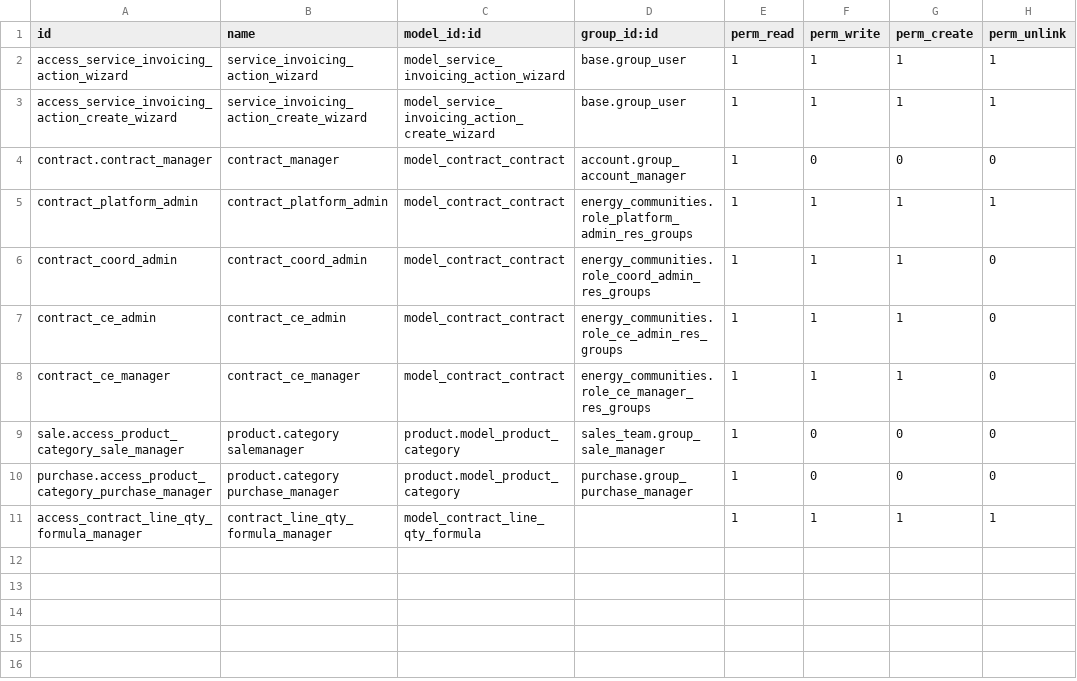
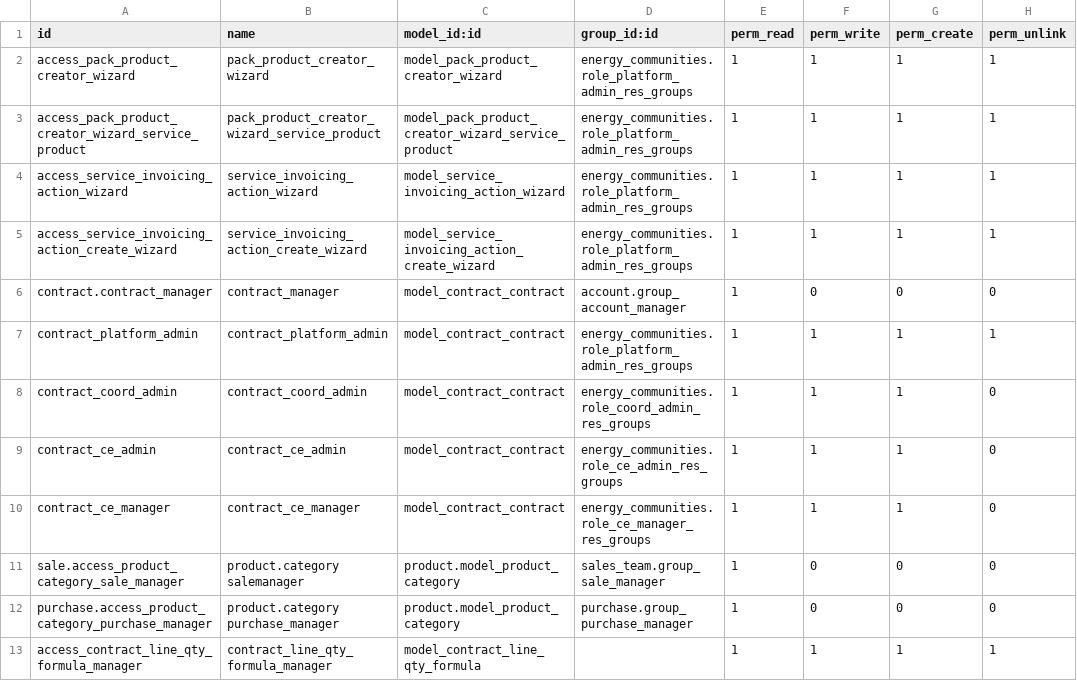
Before and after one commit to somcomunitats-coop/odoo-ec, a CSV file: energy_communities_service_invoicing/security/ir.model.access.csv, drawn as a sheet.

Commit message:
[IMP] ✨ Pack creator wizard base structure

```diff
--- a/energy_communities_service_invoicing/security/ir.model.access.csv
+++ b/energy_communities_service_invoicing/security/ir.model.access.csv
@@ -1,4 +1,6 @@
 id,name,model_id:id,group_id:id,perm_read,perm_write,perm_create,perm_unlink
-access_service_invoicing_action_wizard,service_invoicing_action_wizard,model_service_invoicing_action_wizard,base.group_user,1,1,1,1
-access_service_invoicing_action_create_wizard,service_invoicing_action_create_wizard,model_service_invoicing_action_create_wizard,base.group_user,1,1,1,1
+access_pack_product_creator_wizard,pack_product_creator_wizard,model_pack_product_creator_wizard,energy_communities.role_platform_admin_res_groups,1,1,1,1
+access_pack_product_creator_wizard_service_product,pack_product_creator_wizard_service_product,model_pack_product_creator_wizard_service_product,energy_communities.role_platform_admin_res_groups,1,1,1,1
+access_service_invoicing_action_wizard,service_invoicing_action_wizard,model_service_invoicing_action_wizard,energy_communities.role_platform_admin_res_groups,1,1,1,1
+access_service_invoicing_action_create_wizard,service_invoicing_action_create_wizard,model_service_invoicing_action_create_wizard,energy_communities.role_platform_admin_res_groups,1,1,1,1
 contract.contract_manager,contract_manager,model_contract_contract,account.group_account_manager,1,0,0,0
```
Also changed, not shown: 11 other files.
